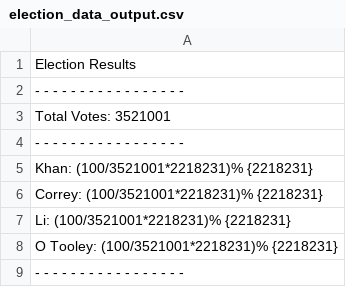
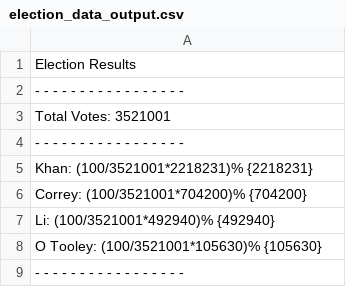
Before and after one commit to Carly-Jane/Python-Challenge-Carly-Wieland, a CSV file: PyPoll_Folder/election_data_output.csv, drawn as a sheet.

```diff
--- a/PyPoll_Folder/election_data_output.csv
+++ b/PyPoll_Folder/election_data_output.csv
@@ -5,5 +5,5 @@ Total Votes: 3521001
 Khan: (100/3521001*2218231)% {2218231}
-Correy: (100/3521001*2218231)% {2218231}
-Li: (100/3521001*2218231)% {2218231}
-O Tooley: (100/3521001*2218231)% {2218231}
+Correy: (100/3521001*704200)% {704200}
+Li: (100/3521001*492940)% {492940}
+O Tooley: (100/3521001*105630)% {105630}
 - - - - - - - - - - - - - - - - -
```
Also changed, not shown: 1 other file.
